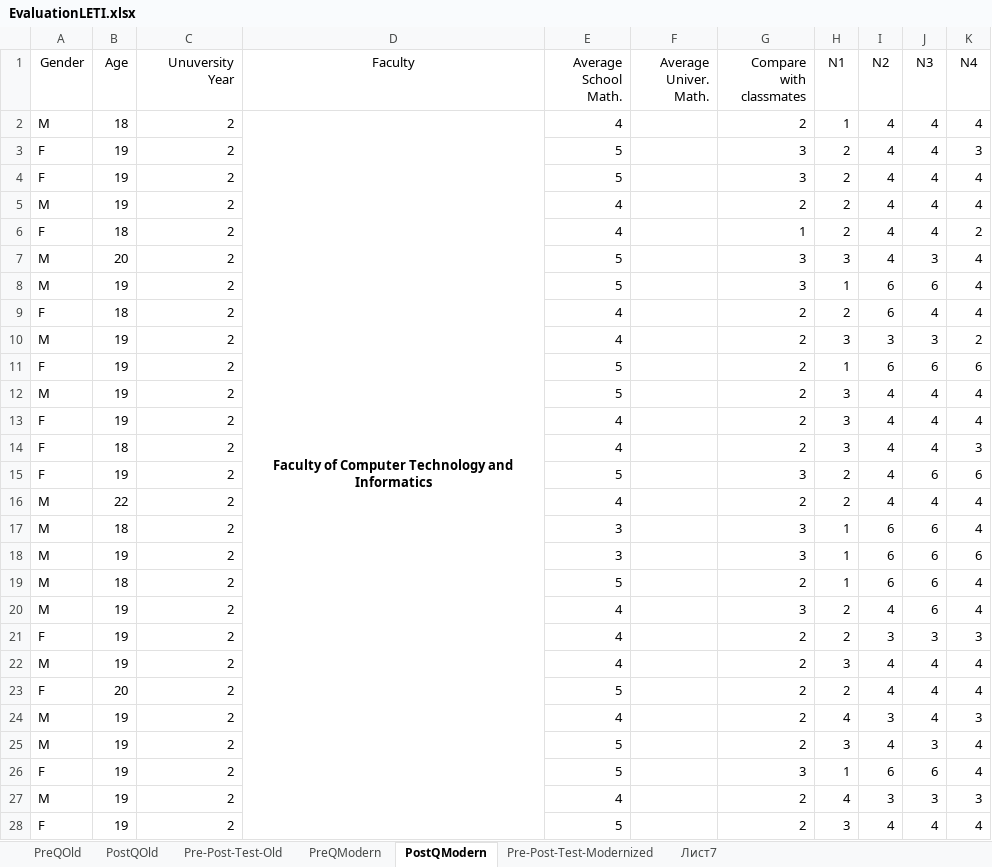
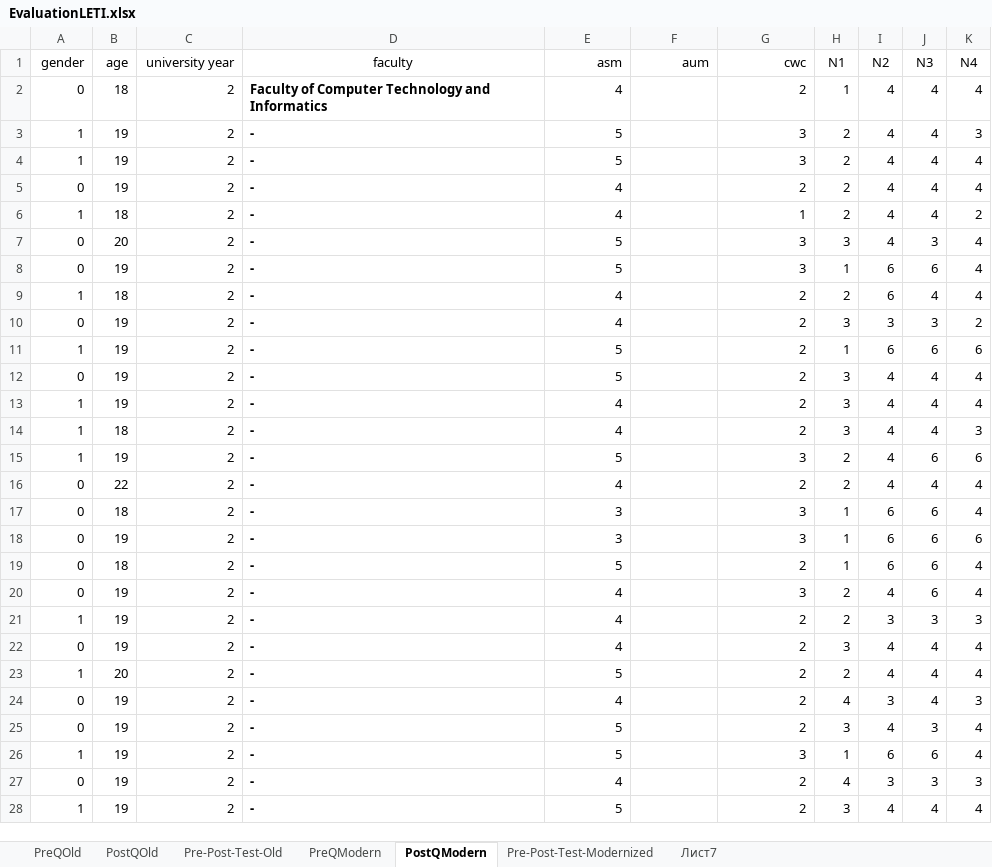
Before and after one commit to meumesmo/Evaluation, an Excel workbook: CleanData/EvaluationLETI.xlsx, sheet PostQModern, drawn as a sheet; only a part is shown; values as stored, in another font and other column widths than the file's, no borders; the diff covers the shown part only; the diff names each change by its address in the sheet, - before the commit and + after, or states it on an @@ line.

Commit message:
last update: * change the gender code to M= 0 and F = 1 * column names corrected

```diff
--- a/CleanData/EvaluationLETI.xlsx (sheet PostQModern)
+++ b/CleanData/EvaluationLETI.xlsx (sheet PostQModern)
-A1: Gender
+A1: gender
-B1: Age
+B1: age
-C1: Unuversity Year
+C1: university year
-D1: Faculty
+D1: faculty
-E1: Average School Math.
+E1: asm
-F1: Average Univer. Math.
+F1: aum
-G1: Compare with classmates
+G1: cwc
-A2 (gender): M
+A2 (gender): 0
-D2 alignment: center
+D2 alignment: left
-D2:D139 merged
-A3:A4 (gender): F
+A3:A4 (gender): 1
-D3:D28 (faculty): (empty)
+D3:D28 (faculty): -
-A5 (gender): M
+A5 (gender): 0
-A6 (gender): F
+A6 (gender): 1
-A7:A8 (gender): M
+A7:A8 (gender): 0
-A9 (gender): F
+A9 (gender): 1
-A10 (gender): M
+A10 (gender): 0
-A11 (gender): F
+A11 (gender): 1
-A12 (gender): M
+A12 (gender): 0
-A13:A15 (gender): F
+A13:A15 (gender): 1
-A16:A20 (gender): M
+A16:A20 (gender): 0
-A21 (gender): F
+A21 (gender): 1
-A22 (gender): M
+A22 (gender): 0
-A23 (gender): F
+A23 (gender): 1
-A24:A25 (gender): M
+A24:A25 (gender): 0
-A26 (gender): F
+A26 (gender): 1
-A27 (gender): M
+A27 (gender): 0
-A28 (gender): F
+A28 (gender): 1
```
Also changed, not shown: 222 edited cells elsewhere in this sheet, sheet PreQModern, sheet PreQOld, sheet PostQOld, CleanData/Evaluation Data OMSU.xlsx, CleanData/EvaluationKAIOp.xlsx, 19 other files.
